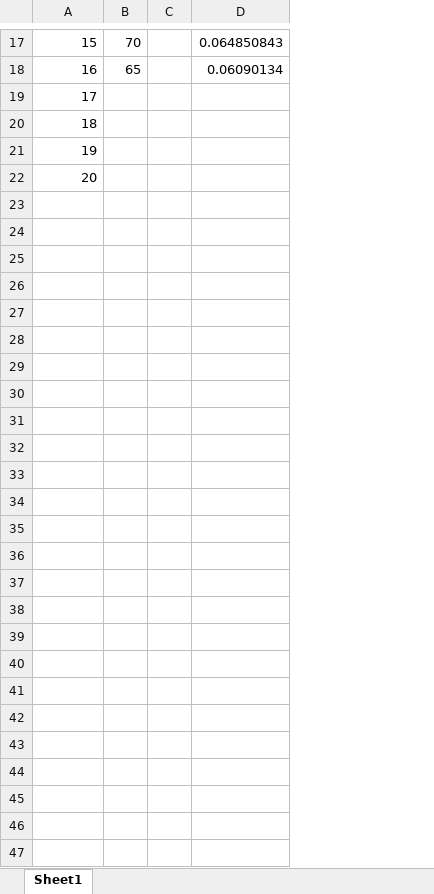
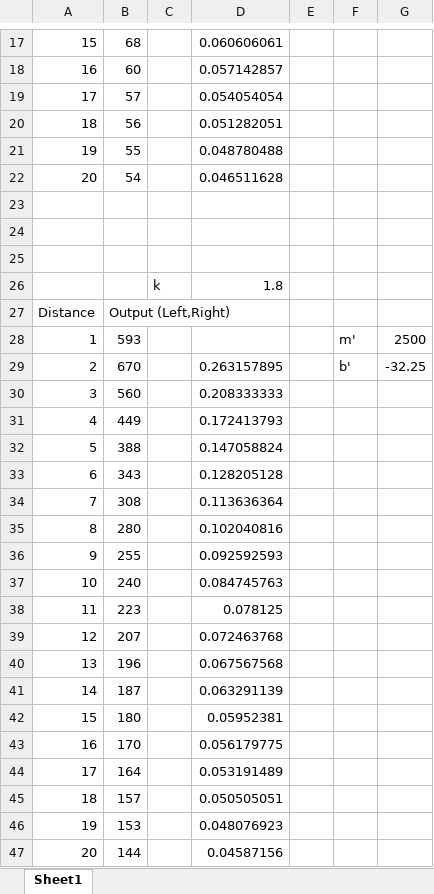
Before and after one commit to rhit-leenb1/Lenardo-ECE425-2122, an Excel workbook: Lab2/Calibration.xlsx, sheet Sheet1, drawn as a sheet; only a part is shown, gaps mark what is left out; values as stored, in another font and other column widths than the file's, no borders; charts and pictures not drawn; removed rows and columns are numbered as before the commit, all else as after; the diff covers the shown part only; the diff names each change by its address in the sheet, - before the commit and + after, or states it on an @@ line.

Commit message:
Updated Calibration for IR Sensors

```diff
--- a/Lab2/Calibration.xlsx (sheet Sheet1)
+++ b/Lab2/Calibration.xlsx (sheet Sheet1)
-column B, rows 17-18: 70 | 65
+column B, rows 17-22: 68 | 60 | 57 | 56 | 55 | 54
+column C, empty
+column D, rows 17-22: 0.060606061 | 0.057142857 | 0.054054054 | 0.051282051 | 0.048780488 | 0.046511628
-column D, rows 17-18: 0.064850843 | 0.06090134
+column F, empty
+column G, empty
+row 23: (empty)
+row 24: (empty)
+row 25: (empty)
+row 26:  |  | k | 1.8
+row 27: Distance | Output (Left,Right)
+row 28: 1 | 593 |  |  |  | m' | 2500
+row 29: 2 | 670 |  | 0.263157895 |  | b' | -32.25
+row 30: 3 | 560 |  | 0.208333333
+row 31: 4 | 449 |  | 0.172413793
+row 32: 5 | 388 |  | 0.147058824
+row 33: 6 | 343 |  | 0.128205128
+row 34: 7 | 308 |  | 0.113636364
+row 35: 8 | 280 |  | 0.102040816
+row 36: 9 | 255 |  | 0.092592593
+row 37: 10 | 240 |  | 0.084745763
+row 38: 11 | 223 |  | 0.078125
+row 39: 12 | 207 |  | 0.072463768
+row 40: 13 | 196 |  | 0.067567568
+row 41: 14 | 187 |  | 0.063291139
+row 42: 15 | 180 |  | 0.05952381
+row 43: 16 | 170 |  | 0.056179775
+row 44: 17 | 164 |  | 0.053191489
+row 45: 18 | 157 |  | 0.050505051
+row 46: 19 | 153 |  | 0.048076923
+row 47: 20 | 144 |  | 0.04587156
```
Also changed, not shown: 2 edited cells elsewhere in this sheet, charts or pictures, 1 other file.
